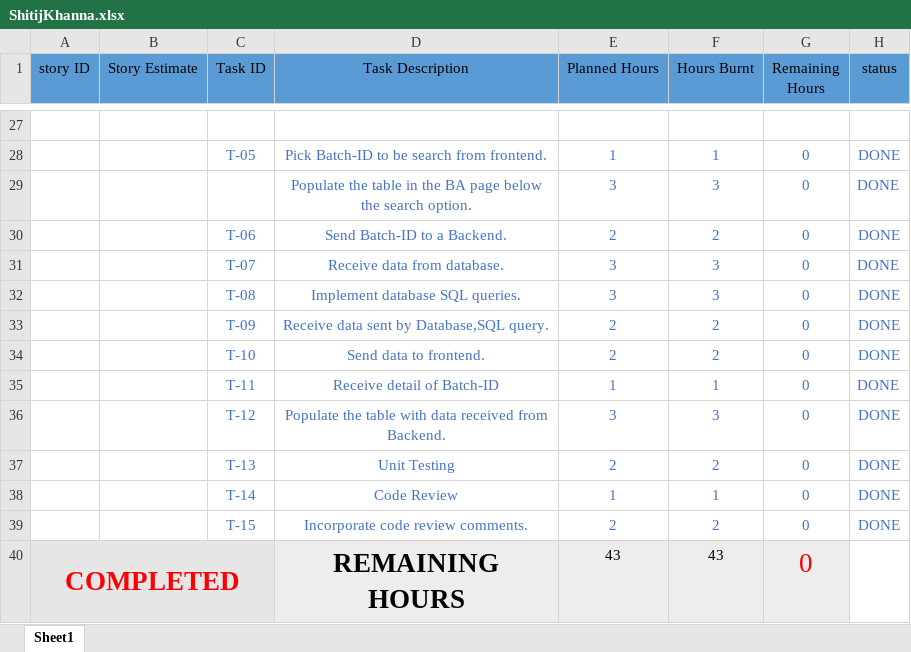
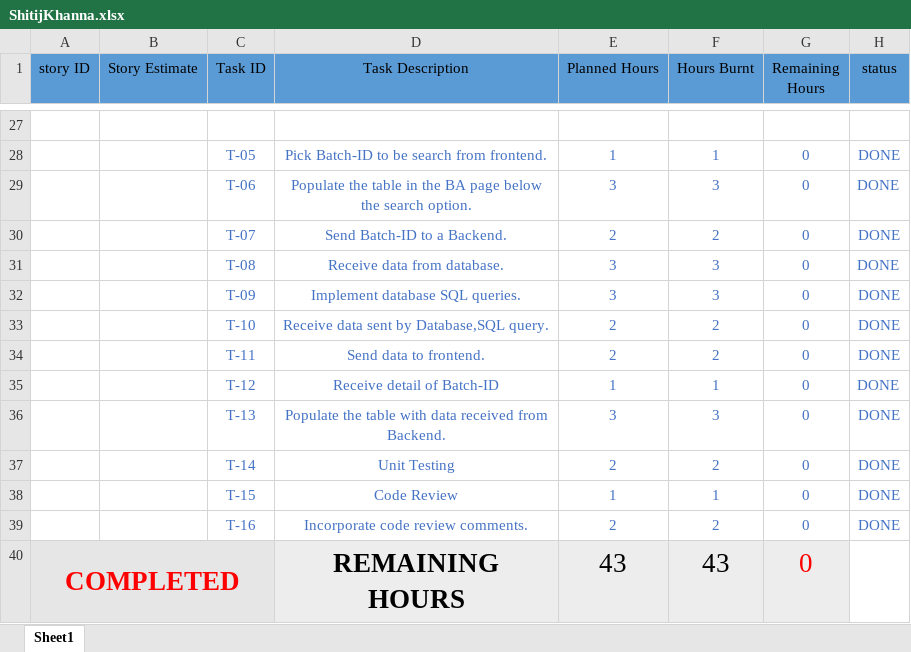
Before and after one commit to SmaltAndBeryl/Internship_2017, an Excel workbook: TeamDetails/TasksBreakDown/ShitijKhanna.xlsx, sheet Sheet1, drawn as a sheet; only a part is shown, gaps mark what is left out; values as stored, in another font and other column widths than the file's, no borders; the diff covers the shown part only; the diff names each change by its address in the sheet, - before the commit and + after, or states it on an @@ line.

```diff
--- a/TeamDetails/TasksBreakDown/ShitijKhanna.xlsx (sheet Sheet1)
+++ b/TeamDetails/TasksBreakDown/ShitijKhanna.xlsx (sheet Sheet1)
-C29 (Task ID): (empty)
+C29 (Task ID): T-06
-C30 (Task ID): T-06
+C30 (Task ID): T-07
-C31 (Task ID): T-07
+C31 (Task ID): T-08
-C32 (Task ID): T-08
+C32 (Task ID): T-09
-C33 (Task ID): T-09
+C33 (Task ID): T-10
-C34 (Task ID): T-10
+C34 (Task ID): T-11
-C35 (Task ID): T-11
+C35 (Task ID): T-12
-C36 (Task ID): T-12
+C36 (Task ID): T-13
-C37 (Task ID): T-13
+C37 (Task ID): T-14
-C38 (Task ID): T-14
+C38 (Task ID): T-15
-C39 (Task ID): T-15
+C39 (Task ID): T-16
@@ E40:F40 text size: larger @@
```
Also changed, not shown: 1 edited cell and cell formats elsewhere in this sheet.
